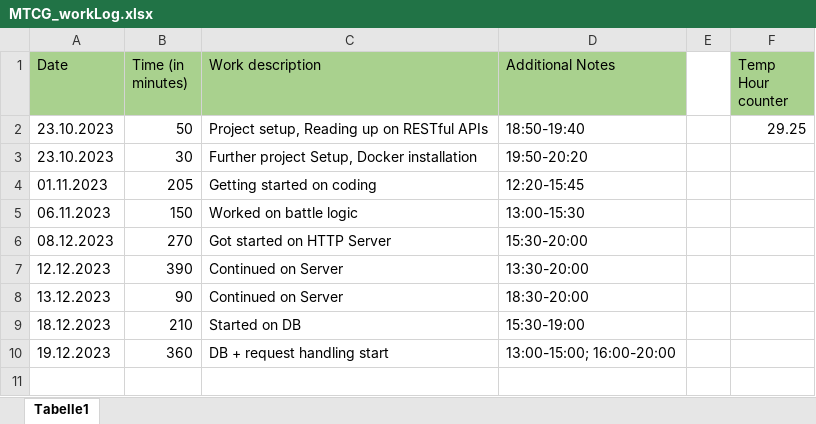
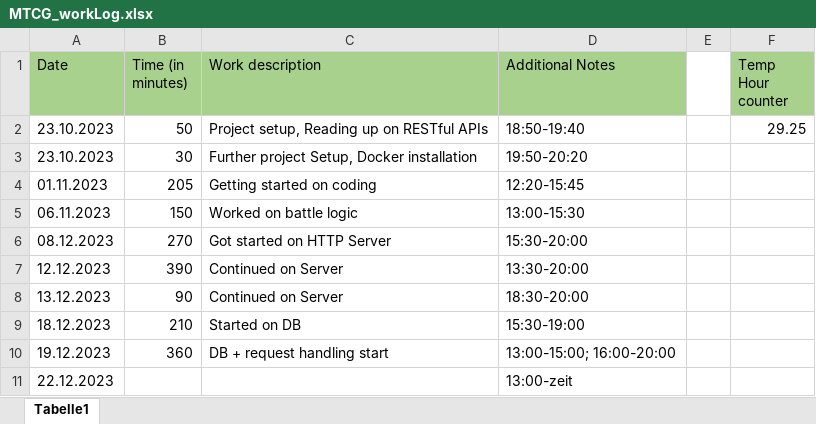
Before and after one commit to ezveee/WS2023-MTCG, an Excel workbook: docs/MTCG_workLog.xlsx, sheet Tabelle1, drawn as a sheet; values as stored, in another font and other column widths than the file's, no borders; the diff names each change by its address in the sheet, - before the commit and + after, or states it on an @@ line.

```diff
--- a/docs/MTCG_workLog.xlsx (sheet Tabelle1)
+++ b/docs/MTCG_workLog.xlsx (sheet Tabelle1)
+row 11: 22.12.2023 |  |  | 13:00-zeit
```
Also changed, not shown: 7 other files.
